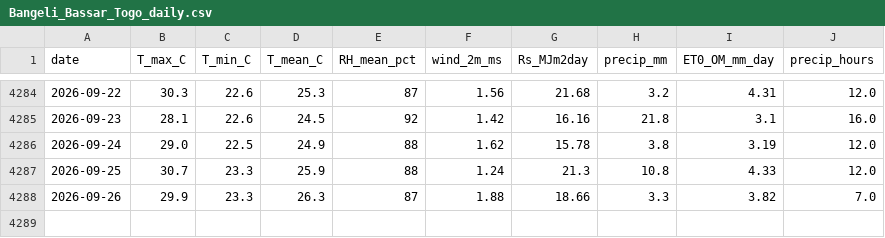
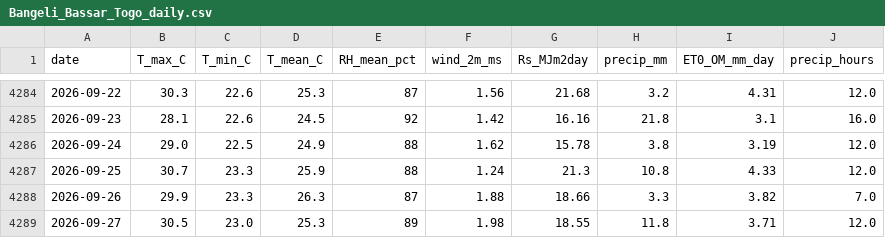
Before and after one commit to djabelo712/smart-agri-togo, a CSV file: data/weather/processed/Bangeli_Bassar_Togo_daily.csv, drawn as a sheet; only a part is shown, gaps mark what is left out.

Commit message:
data: daily weather update 2026-09-27 [automated]

```diff
--- a/data/weather/processed/Bangeli_Bassar_Togo_daily.csv
+++ b/data/weather/processed/Bangeli_Bassar_Togo_daily.csv
@@ -4288 +4288,2 @@ date,T_max_C,T_min_C,T_mean_C,RH_mean_pct,wind_2m_ms,Rs_MJm2day,precip_mm,ET0_OM
 2026-09-26,29.9,23.3,26.3,87,1.88,18.66,3.3,3.82,7.0
+2026-09-27,30.5,23.0,25.3,89,1.98,18.55,11.8,3.71,12.0
```
Also changed, not shown: data/weather/processed/Lome_Togo_daily.csv.
